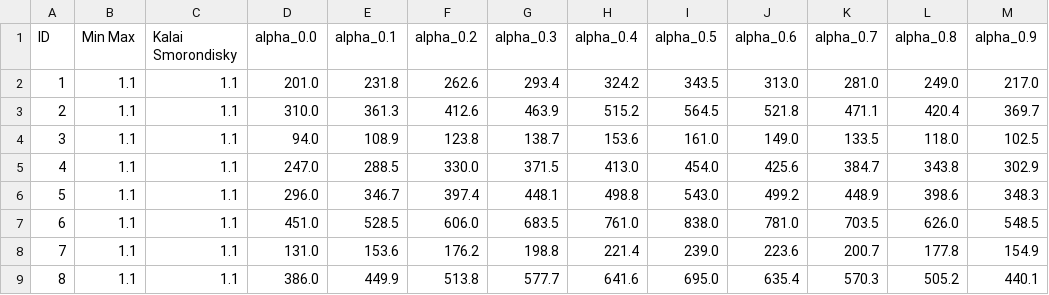
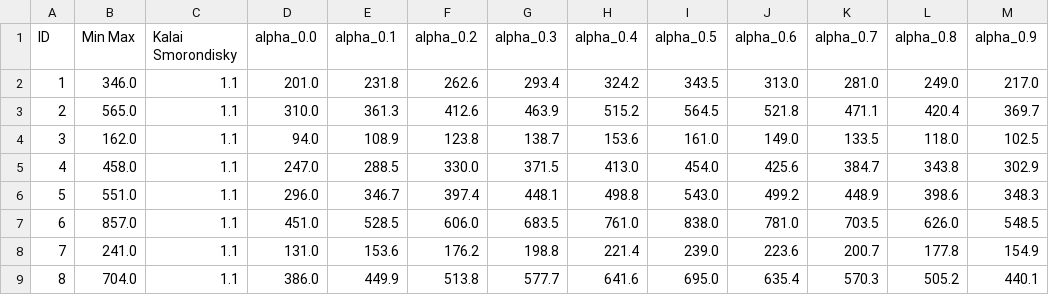
Before and after one commit to saramalaspina/Project_AMOD, a CSV file: outputs/many_low/results.csv, drawn as a sheet; only a part is shown; the diff names each change by its address in the sheet, - before the commit and + after, or states it on an @@ line.

```diff
--- a/outputs/many_low/results.csv
+++ b/outputs/many_low/results.csv
-B2 (Min Max): 1.1
+B2 (Min Max): 346.0
-B3 (Min Max): 1.1
+B3 (Min Max): 565.0
-B4 (Min Max): 1.1
+B4 (Min Max): 162.0
-B5 (Min Max): 1.1
+B5 (Min Max): 458.0
-B6 (Min Max): 1.1
+B6 (Min Max): 551.0
-B7 (Min Max): 1.1
+B7 (Min Max): 857.0
-B8 (Min Max): 1.1
+B8 (Min Max): 241.0
-B9 (Min Max): 1.1
+B9 (Min Max): 704.0
```
Also changed, not shown: outputs/many_high/results.csv, outputs/symmetric/results.csv, 28 other files.
